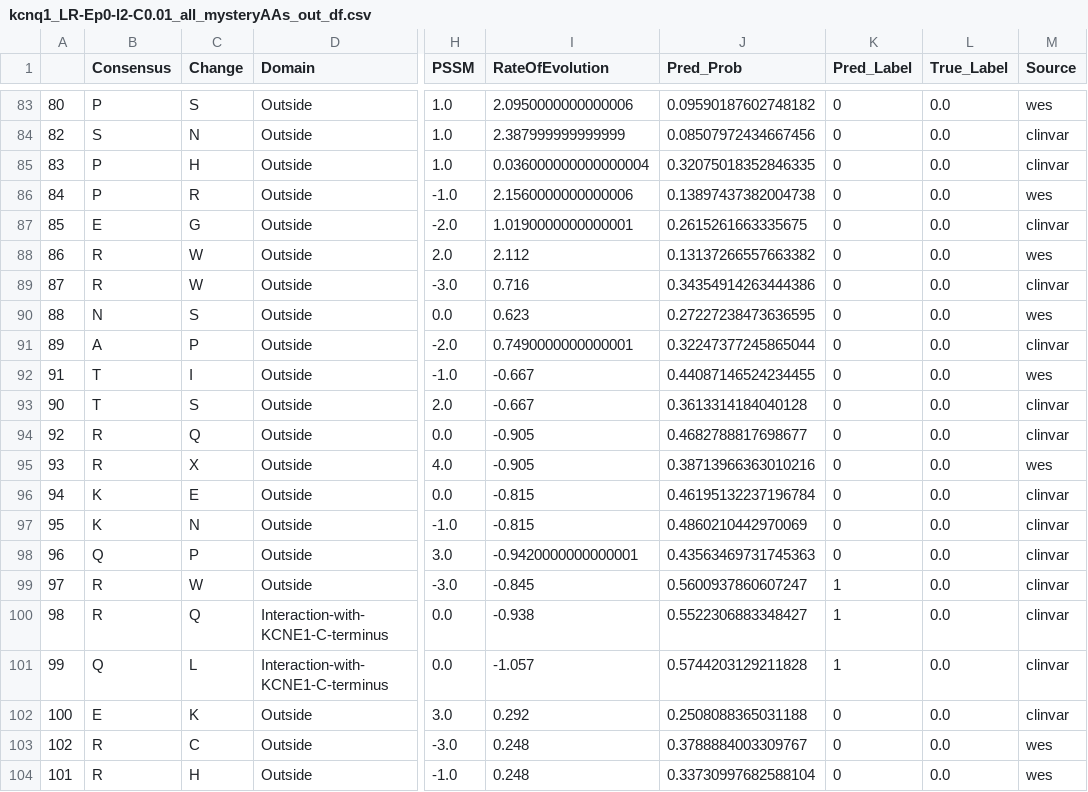
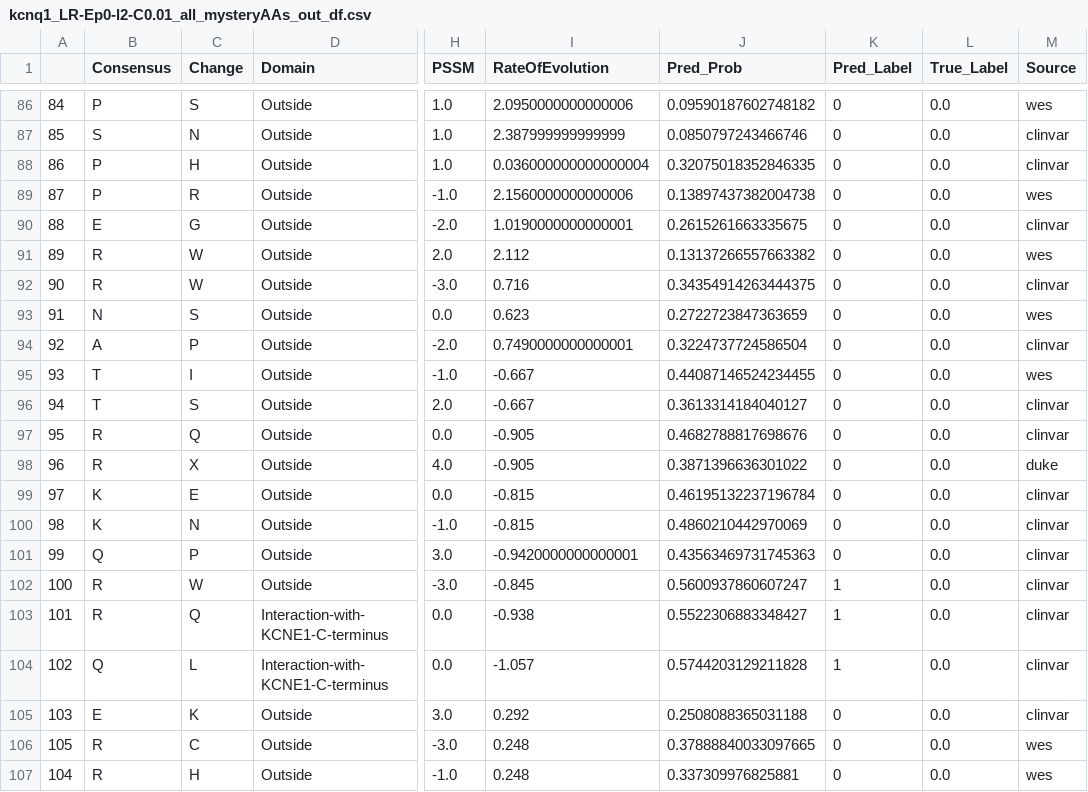
Before and after one commit to rachellea/medgenetics, a CSV file: results/final/kcnq1/kcnq1_LR-Ep0-l2-C0.01_all_mysteryAAs_out_df.csv, drawn as a sheet; only a part is shown, gaps mark what is left out; addresses are those after the commit; the diff covers the shown part only; the diff names each change by its address in the sheet, - before the commit and + after, or states it on an @@ line.

Commit message:
added LR predictions and updated data cleaning history for run on 2021 02 01 that added in the duke AAs. note that these were not used for the figure generation

```diff
--- a/results/final/kcnq1/kcnq1_LR-Ep0-l2-C0.01_all_mysteryAAs_out_df.csv
+++ b/results/final/kcnq1/kcnq1_LR-Ep0-l2-C0.01_all_mysteryAAs_out_df.csv
-A86: 80
+A86: 84
-A87: 82
+A87: 85
-J87 (Pred_Prob): 0.08507972434667456
+J87 (Pred_Prob): 0.0850797243466746
-A88: 83
+A88: 86
-A89: 84
+A89: 87
-A90: 85
+A90: 88
-A91: 86
+A91: 89
-A92: 87
+A92: 90
-J92 (Pred_Prob): 0.34354914263444386
+J92 (Pred_Prob): 0.34354914263444375
-A93: 88
+A93: 91
-J93 (Pred_Prob): 0.27227238473636595
+J93 (Pred_Prob): 0.2722723847363659
-A94: 89
+A94: 92
-J94 (Pred_Prob): 0.32247377245865044
+J94 (Pred_Prob): 0.3224737724586504
-A95: 91
+A95: 93
-A96: 90
+A96: 94
-J96 (Pred_Prob): 0.3613314184040128
+J96 (Pred_Prob): 0.3613314184040127
-A97: 92
+A97: 95
-J97 (Pred_Prob): 0.4682788817698677
+J97 (Pred_Prob): 0.4682788817698676
-A98: 93
+A98: 96
-J98 (Pred_Prob): 0.38713966363010216
+J98 (Pred_Prob): 0.3871396636301022
-M98 (Source): wes
+M98 (Source): duke
-A99: 94
+A99: 97
-A100: 95
+A100: 98
-A101: 96
+A101: 99
-A102: 97
+A102: 100
-A103: 98
+A103: 101
-A104: 99
+A104: 102
-A105: 100
+A105: 103
-A106: 102
+A106: 105
-J106 (Pred_Prob): 0.3788884003309767
+J106 (Pred_Prob): 0.37888840033097665
-A107: 101
+A107: 104
-J107 (Pred_Prob): 0.33730997682588104
+J107 (Pred_Prob): 0.337309976825881
```
Also changed, not shown: 3 added rows and 89 edited cells elsewhere in this file, 1 other file.
